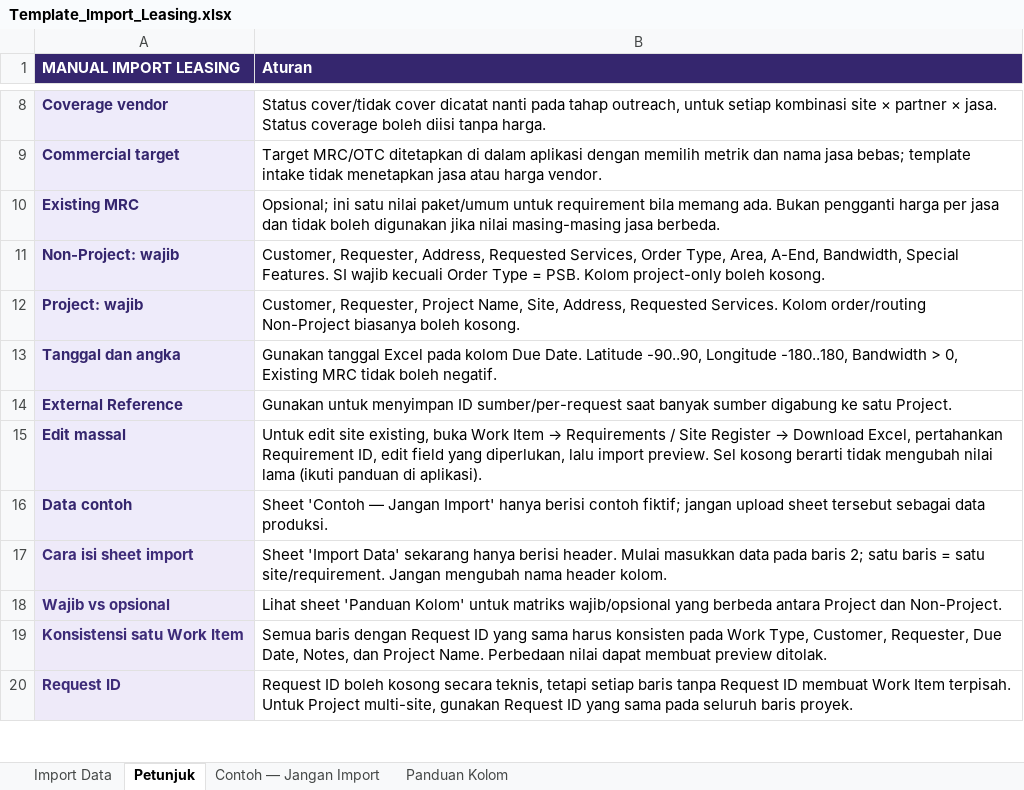
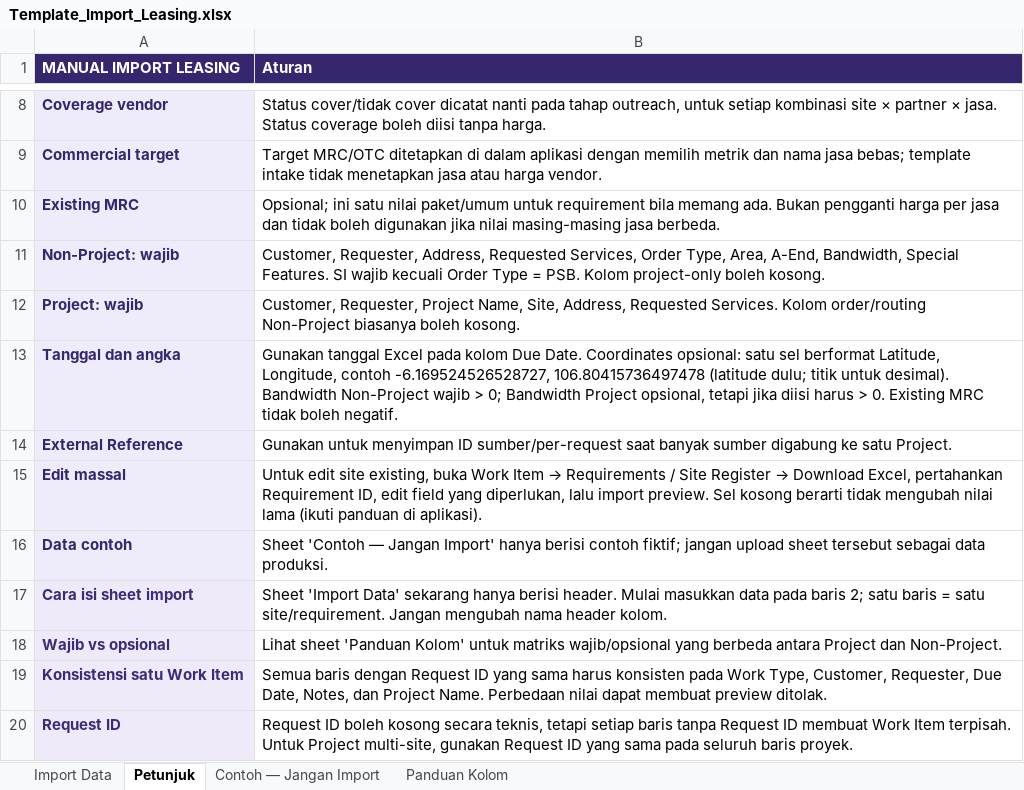
Before and after one commit to Fariz212/presourcing-dashboard, an Excel workbook: Template_Import_Leasing.xlsx, sheet Petunjuk, drawn as a sheet; only a part is shown, gaps mark what is left out; values as stored, in another font and other column widths than the file's, no borders; the diff names each change by its address in the sheet, - before the commit and + after, or states it on an @@ line.

```diff
--- a/Template_Import_Leasing.xlsx (sheet Petunjuk)
+++ b/Template_Import_Leasing.xlsx (sheet Petunjuk)
-B13 (Aturan): …Due Date. Latitude -90..90, Longitude -180..180, Bandwidth > 0, Existing MRC…
+B13 (Aturan): …Due Date. Coordinates opsional: satu sel berformat Latitude, Longitude, contoh -6.169524526528727, 106.80415736497478 (latitude dulu; titik untuk desimal). Bandwidth Non-Project wajib > 0; Bandwidth Project opsional, tetapi jika diisi harus > 0. Existing MRC…
```
Also changed, not shown: sheet Contoh — Jangan Import, sheet Import Data, sheet Panduan Kolom, 3 other files.
